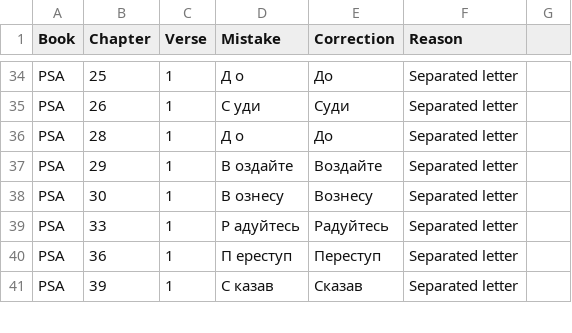
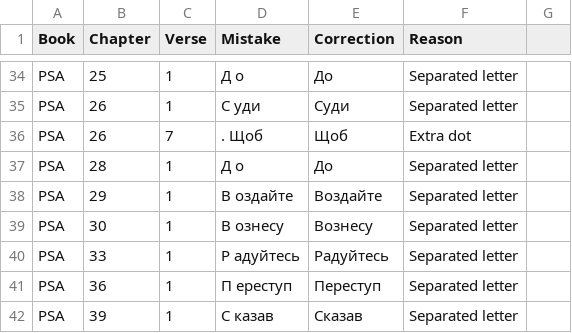
Before and after one commit to seesmof/Biblija-Kulisha, a CSV file: docs/Checks/Typos.csv, drawn as a sheet; only a part is shown, gaps mark what is left out.

Commit message:
feat: PSA 26 7 check

```diff
--- a/docs/Checks/Typos.csv
+++ b/docs/Checks/Typos.csv
@@ -35,2 +35,3 @@ PSA,25,1,Д о,До,Separated letter
 PSA,26,1,С уди,Суди,Separated letter
+PSA,26,7,. Щоб,Щоб,Extra dot
 PSA,28,1,Д о,До,Separated letter
```
Also changed, not shown: 1 other file.
